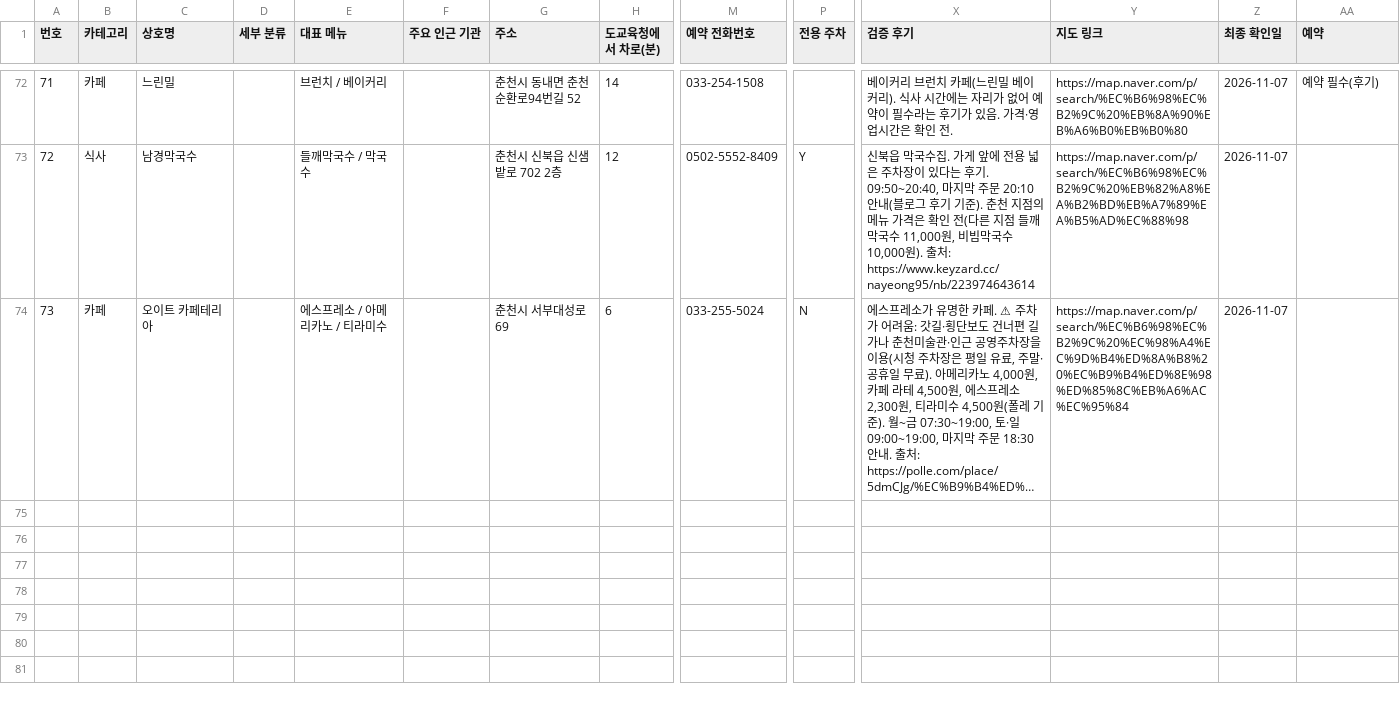
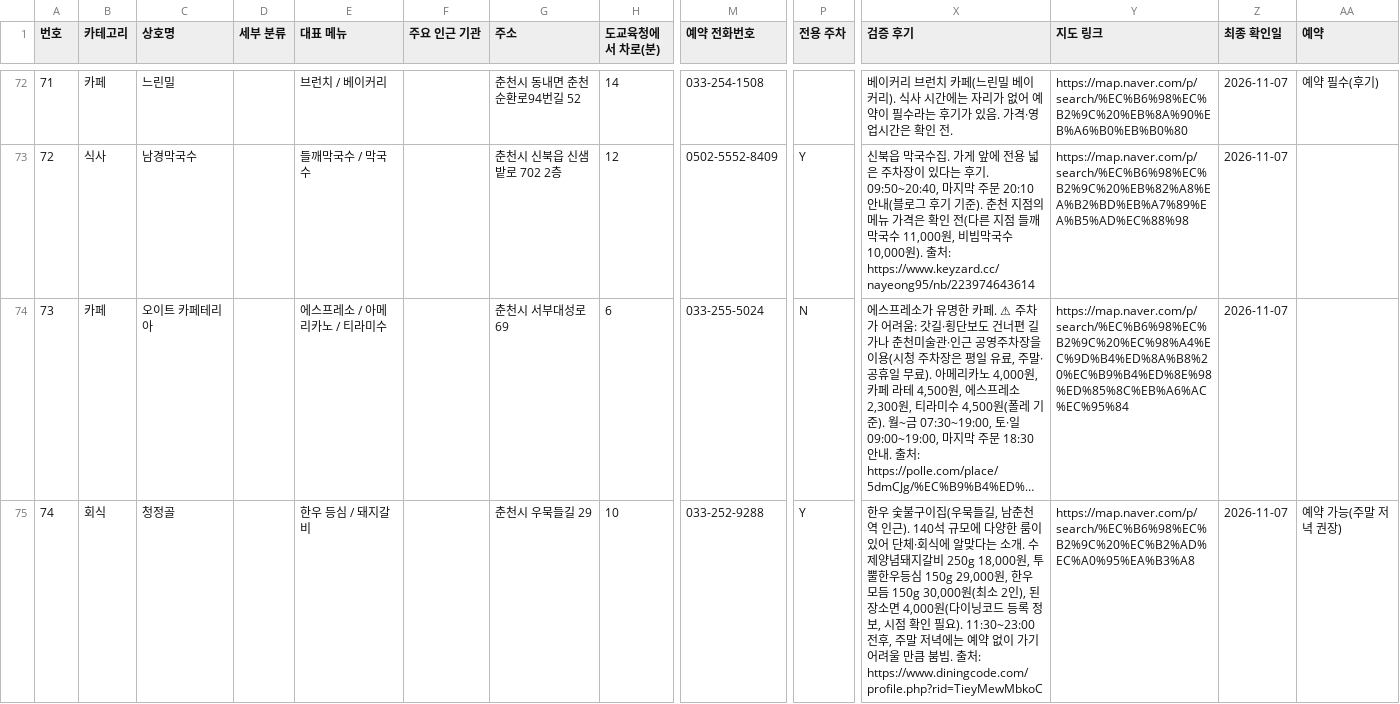
Before and after one commit to setana7714/gangwon-edu-dashboard, a CSV file: public/data/venues.csv, drawn as a sheet; only a part is shown, gaps mark what is left out; long unchanged cells end in …; rows hold the shown columns only; the diff names each change by its address in the sheet, - before the commit and + after, or states it on an @@ line.

```diff
--- a/public/data/venues.csv
+++ b/public/data/venues.csv
+row 75: 74 | 회식 | 청정골 |  | 한우 등심 / 돼지갈비 |  | 춘천시 우묵들길 29 | 10 | 033-252-9288 | Y | 한우 숯불구이집(우묵들길, 남춘천역 인근). 140석 규모에 다양한 룸이 있어 단체·회식에 알맞다는 소개. 수제양념돼지갈비 250g 18,000원, 투뿔한우등심 150g 29,000원, 한우 모듬 150g 30,000원(최소 2인), 된장소면 4,000원(다이닝코드 등록 정보, 시점 확인 필요). 11:30~23:00 전후, 주말 저녁에는 예약 없이 가기 어려울 만큼 붐빔. 출처: https://www.diningcode.com/profile.php?rid=TieyMewMbkoC | https://map.naver.com/p/search/%EC%B6%98%EC%B2%9C%20%EC%B2%AD%EC%A0%95%EA%B3%A8 | 2026-11-07 | 예약 가능(주말 저녁 권장)
```
